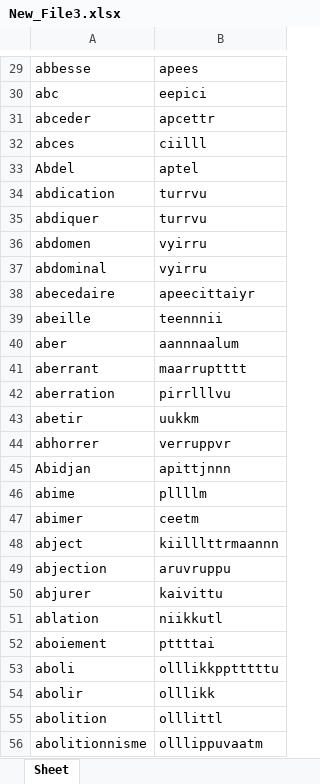
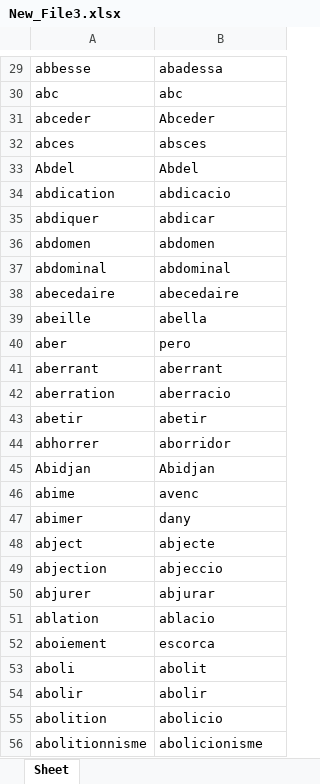
Before and after one commit to GasTech-Dev/Create_Conlang, an Excel workbook: Createur/New_File3.xlsx, sheet Sheet, drawn as a sheet; only a part is shown, gaps mark what is left out; values as stored, in another font and other column widths than the file's, no borders; the diff covers the shown part only; the diff names each change by its address in the sheet, - before the commit and + after, or states it on an @@ line.

```diff
--- a/Createur/New_File3.xlsx (sheet Sheet)
+++ b/Createur/New_File3.xlsx (sheet Sheet)
-B29: apees
+B29: abadessa
-B30: eepici
+B30: abc
-B31: apcettr
+B31: Abceder
-B32: ciilll
+B32: absces
-B33: aptel
+B33: Abdel
-B34: turrvu
+B34: abdicacio
-B35: turrvu
+B35: abdicar
-B36: vyirru
+B36: abdomen
-B37: vyirru
+B37: abdominal
-B38: apeecittaiyr
+B38: abecedaire
-B39: teennnii
+B39: abella
-B40: aannnaalum
+B40: pero
-B41: maarruptttt
+B41: aberrant
-B42: pirrlllvu
+B42: aberracio
-B43: uukkm
+B43: abetir
-B44: verruppvr
+B44: aborridor
-B45: apittjnnn
+B45: Abidjan
-B46: pllllm
+B46: avenc
-B47: ceetm
+B47: dany
-B48: kiilllttrmaannn
+B48: abjecte
-B49: aruvruppu
+B49: abjeccio
-B50: kaivittu
+B50: abjurar
-B51: niikkutl
+B51: ablacio
-B52: pttttai
+B52: escorca
-B53: olllikkpptttttu
+B53: abolit
-B54: olllikk
+B54: abolir
-B55: olllittl
+B55: abolicio
-B56: olllippuvaatm
+B56: abolicionisme
```
Also changed, not shown: 72 edited cells elsewhere in this sheet, Createur/New_File2.xlsx, 4 other files.
